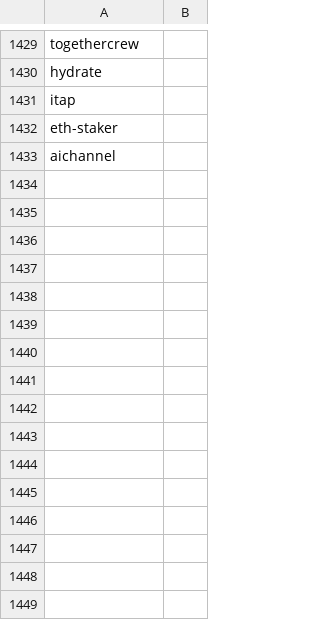
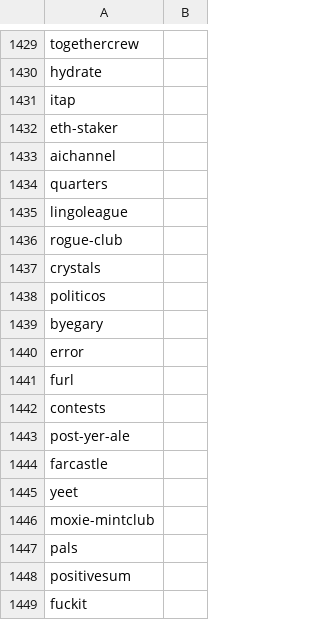
Before and after one commit to Karma3Labs/farcaster-graph, a CSV file: pipeline/channels/Top_Channels.csv, drawn as a sheet; only a part is shown, gaps mark what is left out; the diff names each change by its address in the sheet, - before the commit and + after, or states it on an @@ line.

Commit message:
feat: additional channel rankings

```diff
--- a/pipeline/channels/Top_Channels.csv
+++ b/pipeline/channels/Top_Channels.csv
+row 1434: quarters
+row 1435: lingoleague
+row 1436: rogue-club
+row 1437: crystals
+row 1438: politicos
+row 1439: byegary
+row 1440: error
+row 1441: furl
+row 1442: contests
+row 1443: post-yer-ale
+row 1444: farcastle
+row 1445: yeet
+row 1446: moxie-mintclub
+row 1447: pals
+row 1448: positivesum
+row 1449: fuckit
```
